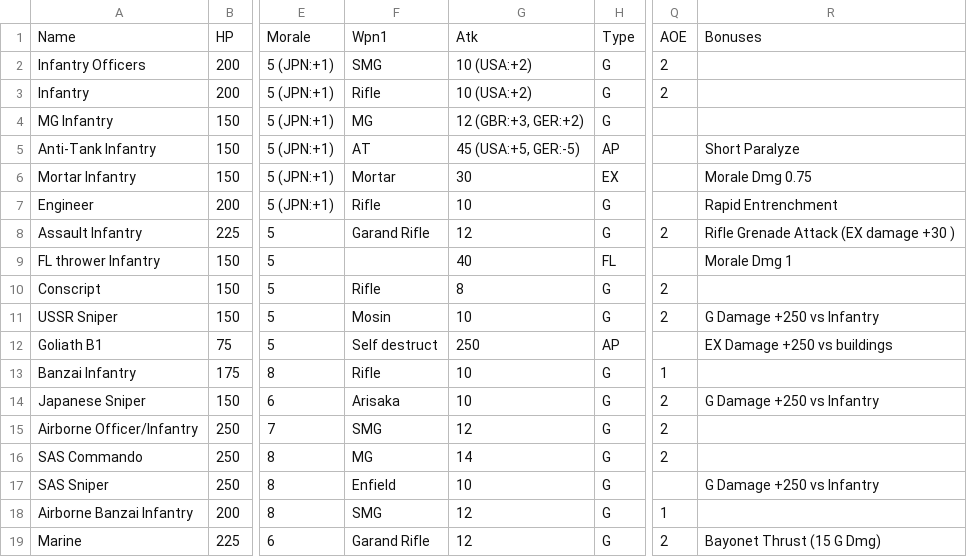
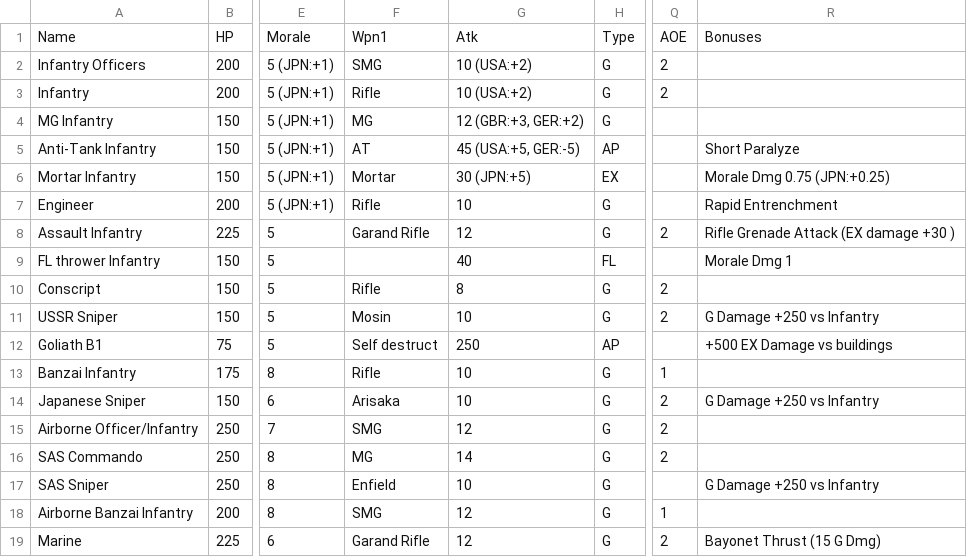
Before and after one commit to jiangsheng/jiangsheng.github.io, a CSV file: docs/games/axis_and_allies/regiments/infantry_unit.csv, drawn as a sheet; only a part is shown, gaps mark what is left out; the diff names each change by its address in the sheet, - before the commit and + after, or states it on an @@ line.

```diff
--- a/docs/games/axis_and_allies/regiments/infantry_unit.csv
+++ b/docs/games/axis_and_allies/regiments/infantry_unit.csv
-G6: 30
+G6: 30 (JPN:+5)
-R6: Morale Dmg 0.75
+R6: Morale Dmg 0.75 (JPN:+0.25)
-R12: EX Damage +250 vs buildings
+R12: +500 EX Damage vs buildings
```
Also changed, not shown: docs/games/axis_and_allies/regiments/infantry_regiment.csv, docs/games/axis_and_allies/regiments/mechanized_unit.csv, 47 other files.
